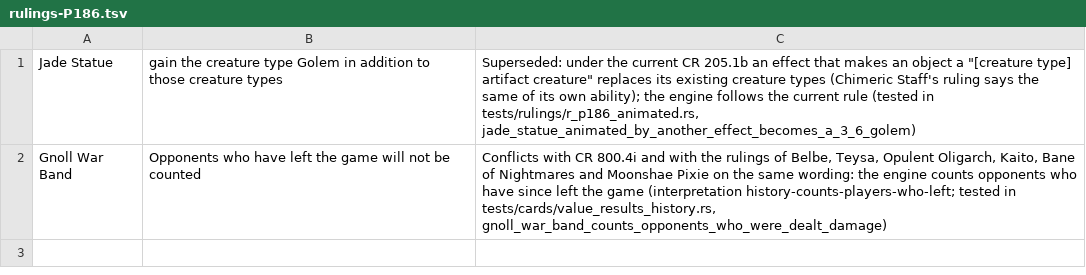
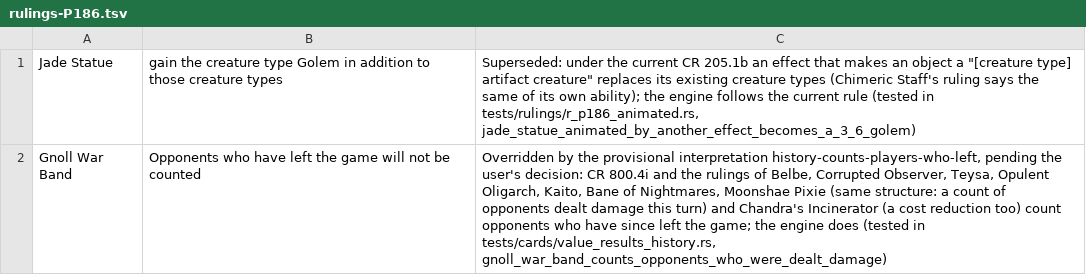
Before and after one commit to morvor/mtg-sim, a TSV file: docs/rulings-exemptions/rulings-P186.tsv, drawn as a sheet.

```diff
--- a/docs/rulings-exemptions/rulings-P186.tsv
+++ b/docs/rulings-exemptions/rulings-P186.tsv
@@ -1,2 +1,2 @@
 Jade Statue	gain the creature type Golem in addition to those creature types	Superseded: under the current CR 205.1b an effect that makes an object a "[creature type] artifact creature" replaces its existing creature types (Chimeric Staff's ruling says the same of its own ability); the engine follows the current rule (tested in tests/rulings/r_p186_animated.rs, jade_statue_animated_by_another_effect_becomes_a_3_6_golem)
-Gnoll War Band	Opponents who have left the game will not be counted	Conflicts with CR 800.4i and with the rulings of Belbe, Teysa, Opulent Oligarch, Kaito, Bane of Nightmares and Moonshae Pixie on the same wording: the engine counts opponents who have since left the game (interpretation history-counts-players-who-left; tested in tests/cards/value_results_history.rs, gnoll_war_band_counts_opponents_who_were_dealt_damage)
+Gnoll War Band	Opponents who have left the game will not be counted	Overridden by the provisional interpretation history-counts-players-who-left, pending the user's decision: CR 800.4i and the rulings of Belbe, Corrupted Observer, Teysa, Opulent Oligarch, Kaito, Bane of Nightmares, Moonshae Pixie (same structure: a count of opponents dealt damage this turn) and Chandra's Incinerator (a cost reduction too) count opponents who have since left the game; the engine does (tested in tests/cards/value_results_history.rs, gnoll_war_band_counts_opponents_who_were_dealt_damage)
```
Also changed, not shown: 3 other files.
